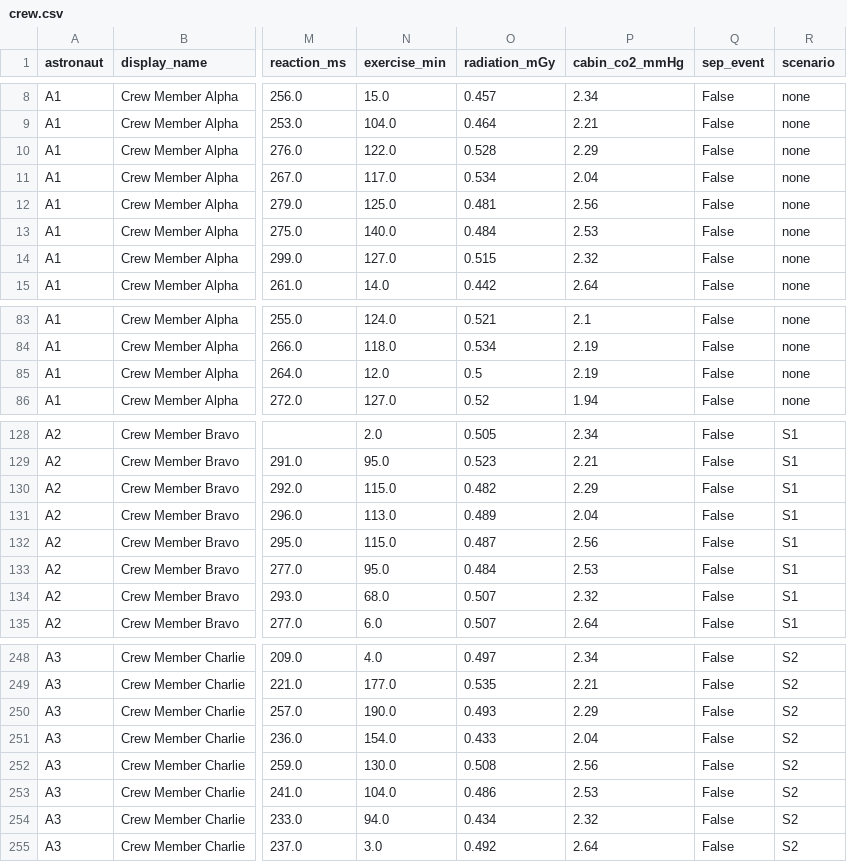
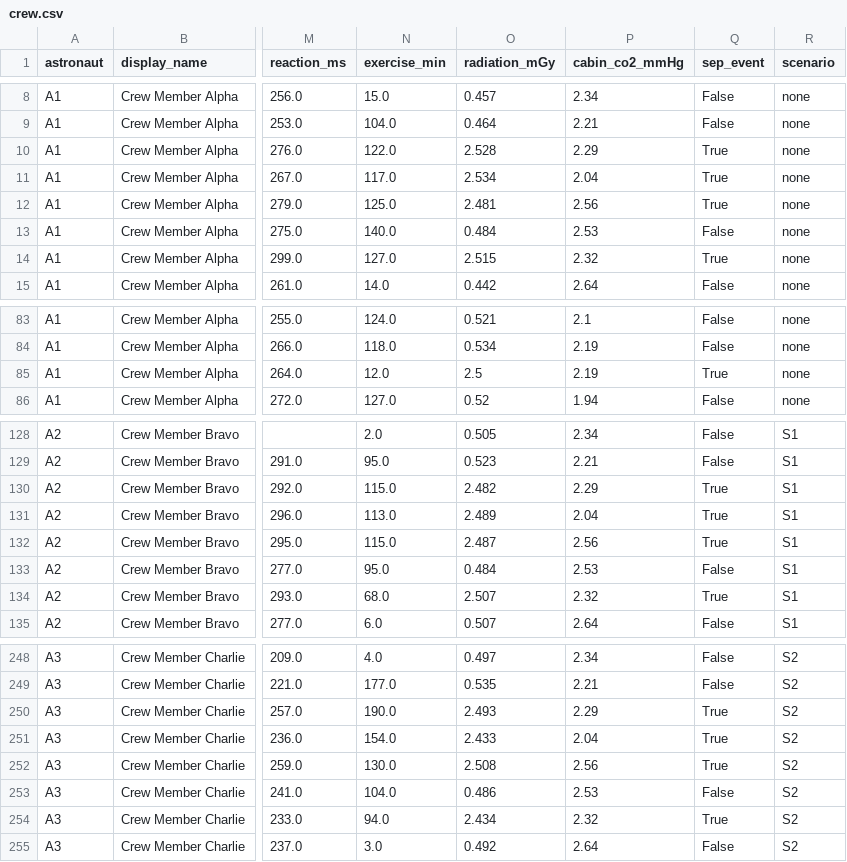
Before and after one commit to MoAI-PL/NASASpaceApps-Health, a CSV file: data/synthetic/demo/crew.csv, drawn as a sheet; only a part is shown, gaps mark what is left out; the diff covers the shown part only; the diff names each change by its address in the sheet, - before the commit and + after, or states it on an @@ line.

```diff
--- a/data/synthetic/demo/crew.csv
+++ b/data/synthetic/demo/crew.csv
-O10 (radiation_mGy): 0.528
+O10 (radiation_mGy): 2.528
-Q10:Q12 (sep_event): False
+Q10:Q12 (sep_event): True
-O11 (radiation_mGy): 0.534
+O11 (radiation_mGy): 2.534
-O12 (radiation_mGy): 0.481
+O12 (radiation_mGy): 2.481
-O14 (radiation_mGy): 0.515
+O14 (radiation_mGy): 2.515
-Q14 (sep_event): False
+Q14 (sep_event): True
-O85 (radiation_mGy): 0.5
+O85 (radiation_mGy): 2.5
-Q85 (sep_event): False
+Q85 (sep_event): True
-O130 (radiation_mGy): 0.482
+O130 (radiation_mGy): 2.482
-Q130:Q132 (sep_event): False
+Q130:Q132 (sep_event): True
-O131 (radiation_mGy): 0.489
+O131 (radiation_mGy): 2.489
-O132 (radiation_mGy): 0.487
+O132 (radiation_mGy): 2.487
-O134 (radiation_mGy): 0.507
+O134 (radiation_mGy): 2.507
-Q134 (sep_event): False
+Q134 (sep_event): True
-O250 (radiation_mGy): 0.493
+O250 (radiation_mGy): 2.493
-Q250:Q252 (sep_event): False
+Q250:Q252 (sep_event): True
-O251 (radiation_mGy): 0.433
+O251 (radiation_mGy): 2.433
-O252 (radiation_mGy): 0.508
+O252 (radiation_mGy): 2.508
-O254 (radiation_mGy): 0.434
+O254 (radiation_mGy): 2.434
-Q254 (sep_event): False
+Q254 (sep_event): True
```
Also changed, not shown: 28 edited cells elsewhere in this file, data/synthetic/demo/A1.csv, data/synthetic/demo/A2.csv, 18 other files.
